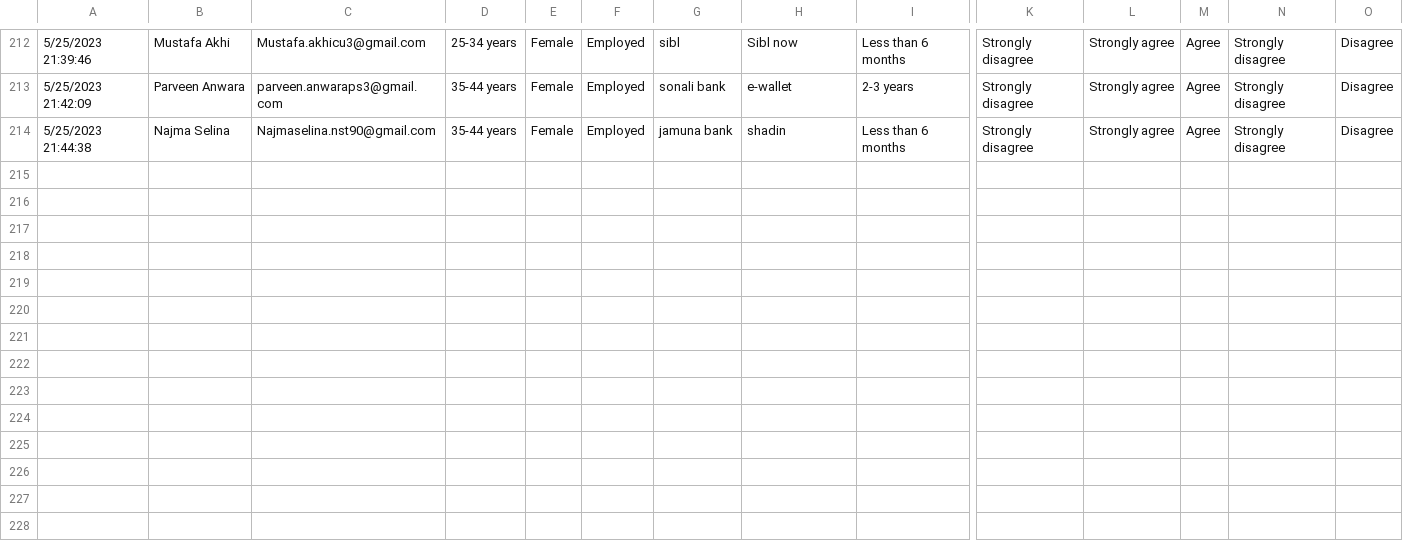
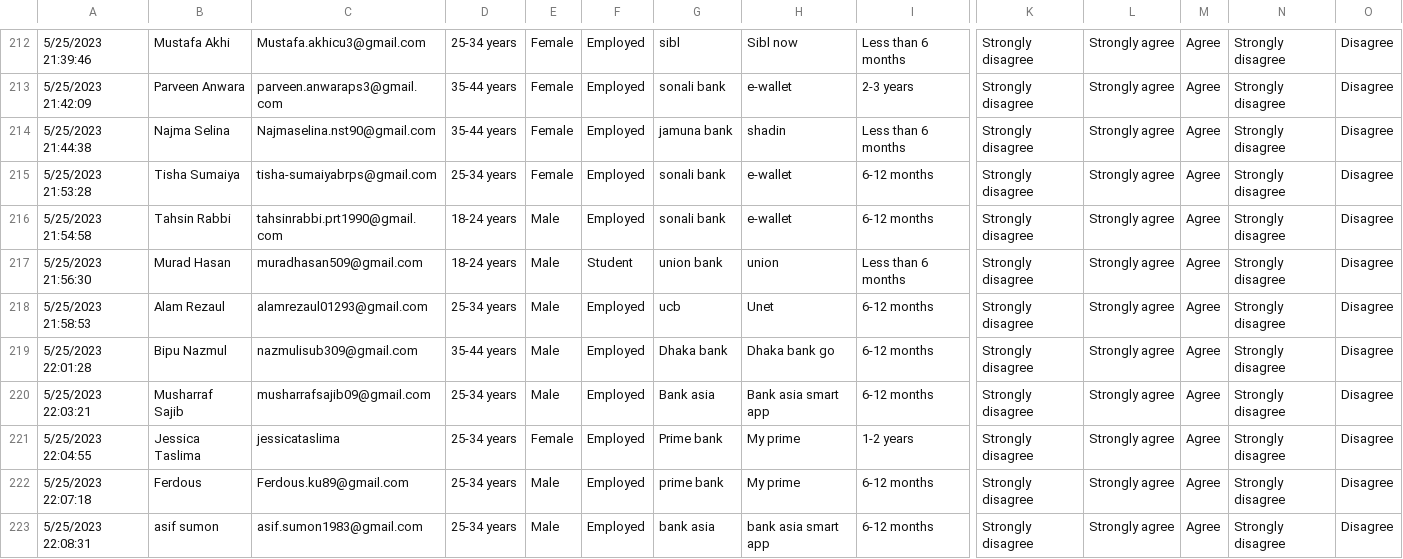
Before and after one commit to thowhidulislam/banking-apps-user-data, a CSV file: banking-apps-user-data.csv, drawn as a sheet; only a part is shown, gaps mark what is left out; rows hold the shown columns only; the diff names each change by its address in the sheet, - before the commit and + after, or states it on an @@ line.

Commit message:
updated

```diff
--- a/banking-apps-user-data.csv
+++ b/banking-apps-user-data.csv
+row 215: 5/25/2023 21:53:28 | Tisha Sumaiya | tisha-sumaiyabrps@gmail.com | 25-34 years | Female | Employed | sonali bank | e-wallet | 6-12 months | Strongly disagree | Strongly agree | Agree | Strongly disagree | Disagree
+row 216: 5/25/2023 21:54:58 | Tahsin Rabbi | tahsinrabbi.prt1990@gmail.com | 18-24 years | Male | Employed | sonali bank | e-wallet | 6-12 months | Strongly disagree | Strongly agree | Agree | Strongly disagree | Disagree
+row 217: 5/25/2023 21:56:30 | Murad Hasan | muradhasan509@gmail.com | 18-24 years | Male | Student | union bank | union | Less than 6 months | Strongly disagree | Strongly agree | Agree | Strongly disagree | Disagree
+row 218: 5/25/2023 21:58:53 | Alam Rezaul | alamrezaul01293@gmail.com | 25-34 years | Male | Employed | ucb | Unet | 6-12 months | Strongly disagree | Strongly agree | Agree | Strongly disagree | Disagree
+row 219: 5/25/2023 22:01:28 | Bipu Nazmul | nazmulisub309@gmail.com | 35-44 years | Male | Employed | Dhaka bank | Dhaka bank go | 6-12 months | Strongly disagree | Strongly agree | Agree | Strongly disagree | Disagree
+row 220: 5/25/2023 22:03:21 | Musharraf Sajib | musharrafsajib09@gmail.com | 25-34 years | Male | Employed | Bank asia | Bank asia smart app | 6-12 months | Strongly disagree | Strongly agree | Agree | Strongly disagree | Disagree
+row 221: 5/25/2023 22:04:55 | Jessica Taslima | jessicataslima | 25-34 years | Female | Employed | Prime bank | My prime | 1-2 years | Strongly disagree | Strongly agree | Agree | Strongly disagree | Disagree
+row 222: 5/25/2023 22:07:18 | Ferdous | Ferdous.ku89@gmail.com | 25-34 years | Male | Employed | prime bank | My prime | 6-12 months | Strongly disagree | Strongly agree | Agree | Strongly disagree | Disagree
+row 223: 5/25/2023 22:08:31 | asif sumon | asif.sumon1983@gmail.com | 25-34 years | Male | Employed | bank asia | bank asia smart app | 6-12 months | Strongly disagree | Strongly agree | Agree | Strongly disagree | Disagree
```
